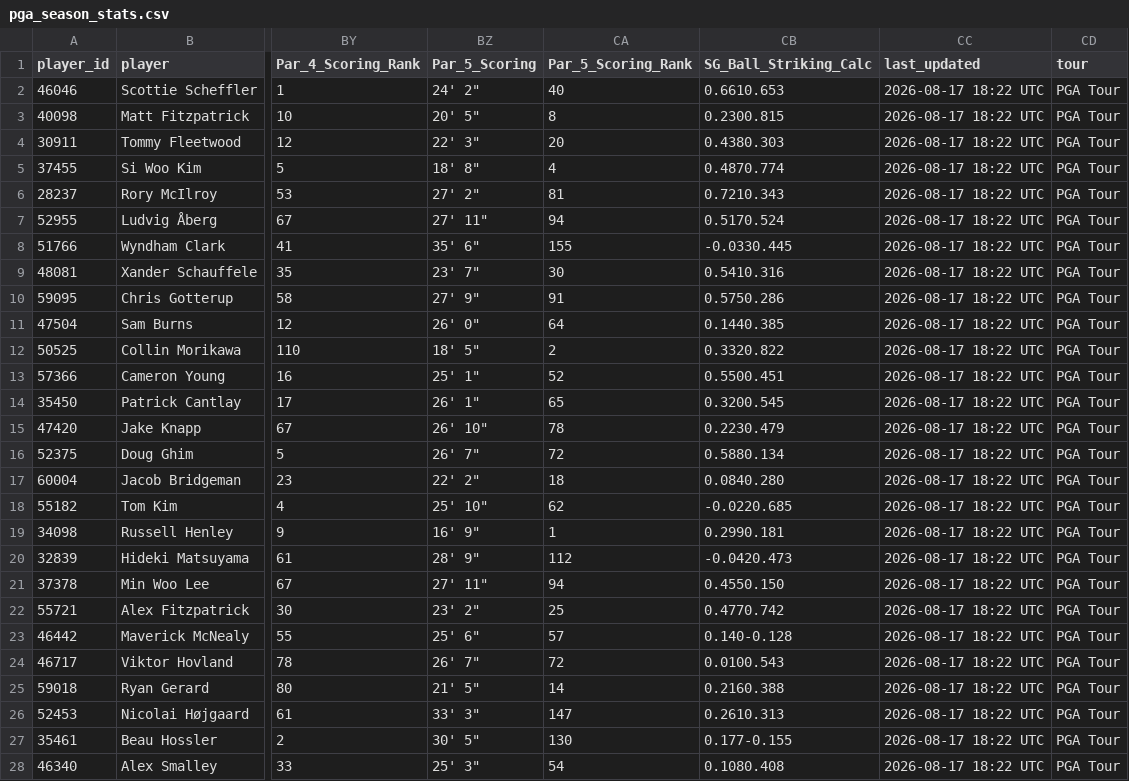
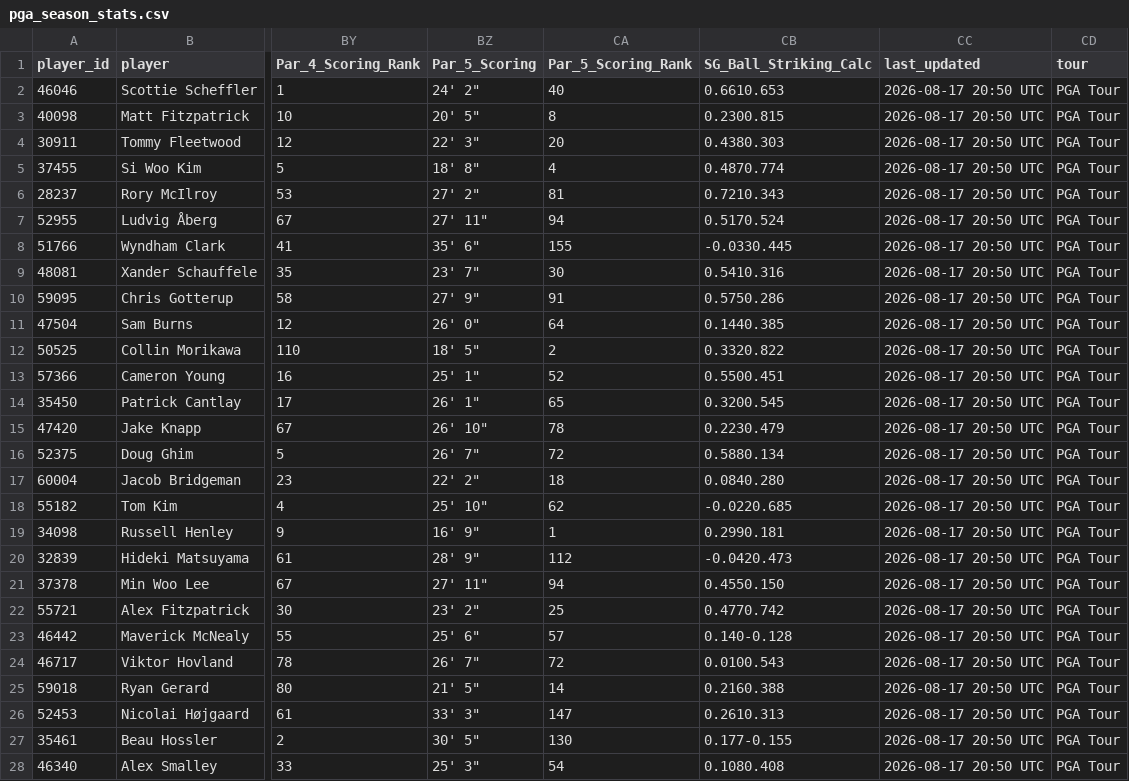
Before and after one commit to 925Sports/pga-tour-data, a CSV file: data/pga_season_stats.csv, drawn as a sheet; only a part is shown, gaps mark what is left out; the diff covers the shown part only; the diff names each change by its address in the sheet, - before the commit and + after, or states it on an @@ line.

```diff
--- a/data/pga_season_stats.csv
+++ b/data/pga_season_stats.csv
-CC2:CC28 (last_updated): 2026-08-17 18:22 UTC
+CC2:CC28 (last_updated): 2026-08-17 20:50 UTC
```
Also changed, not shown: 134 edited cells elsewhere in this file, 1 other file.
